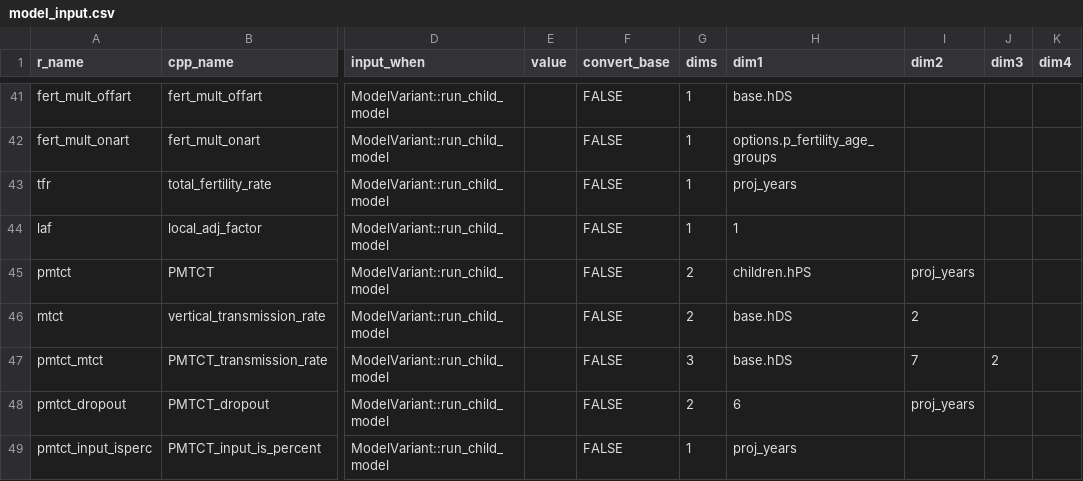
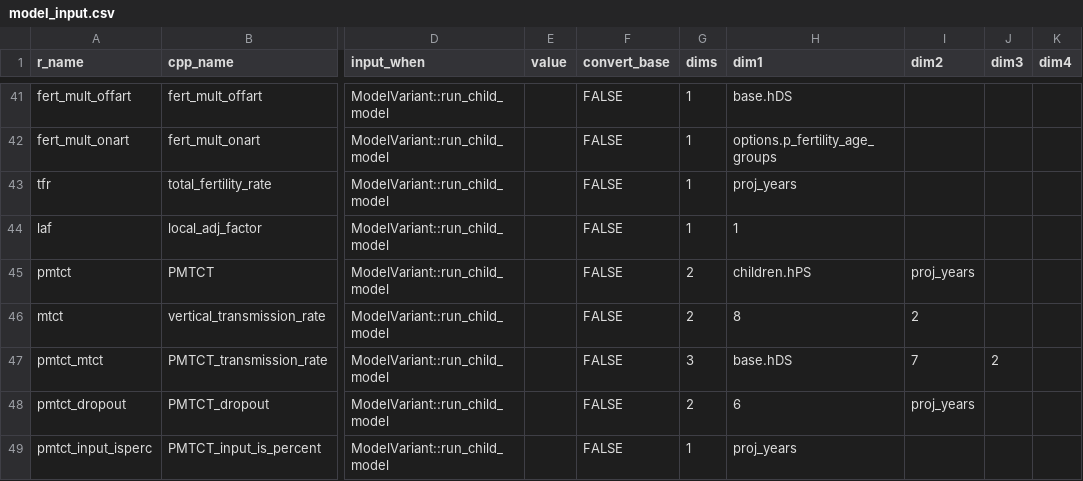
Before and after one commit to mrc-ide/leapfrog, a CSV file: inst/cpp_generation/model_input.csv, drawn as a sheet; only a part is shown, gaps mark what is left out; the diff names each change by its address in the sheet, - before the commit and + after, or states it on an @@ line.

```diff
--- a/inst/cpp_generation/model_input.csv
+++ b/inst/cpp_generation/model_input.csv
-H46 (dim1): base.hDS
+H46 (dim1): 8
```
Also changed, not shown: 4 other files.
